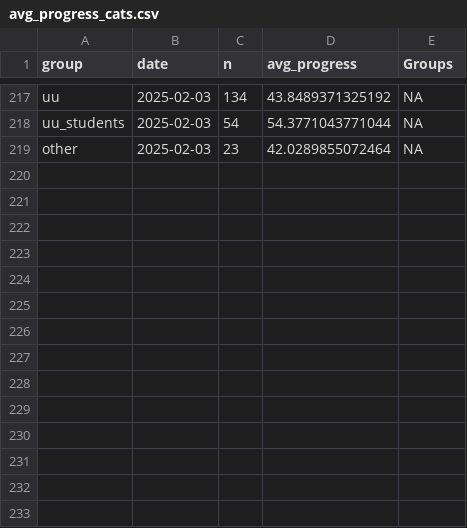
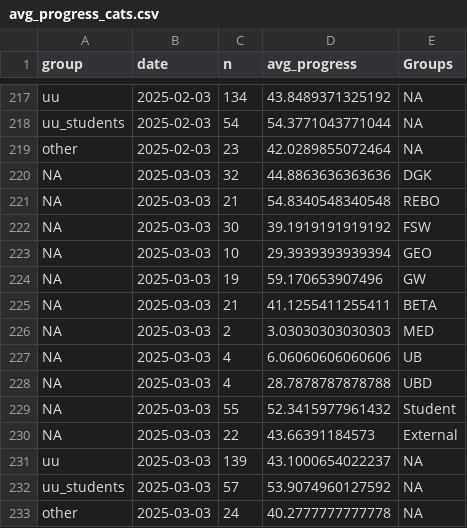
Before and after one commit to UtrechtUniversity/PBfR_stats, a CSV file: data/processed/avg_progress_cats.csv, drawn as a sheet; only a part is shown, gaps mark what is left out; the diff names each change by its address in the sheet, - before the commit and + after, or states it on an @@ line.

```diff
--- a/data/processed/avg_progress_cats.csv
+++ b/data/processed/avg_progress_cats.csv
+row 220: NA | 2025-03-03 | 32 | 44.8863636363636 | DGK
+row 221: NA | 2025-03-03 | 21 | 54.8340548340548 | REBO
+row 222: NA | 2025-03-03 | 30 | 39.1919191919192 | FSW
+row 223: NA | 2025-03-03 | 10 | 29.3939393939394 | GEO
+row 224: NA | 2025-03-03 | 19 | 59.170653907496 | GW
+row 225: NA | 2025-03-03 | 21 | 41.1255411255411 | BETA
+row 226: NA | 2025-03-03 | 2 | 3.03030303030303 | MED
+row 227: NA | 2025-03-03 | 4 | 6.06060606060606 | UB
+row 228: NA | 2025-03-03 | 4 | 28.7878787878788 | UBD
+row 229: NA | 2025-03-03 | 55 | 52.3415977961432 | Student
+row 230: NA | 2025-03-03 | 22 | 43.66391184573 | External
+row 231: uu | 2025-03-03 | 139 | 43.1000654022237 | NA
+row 232: uu_students | 2025-03-03 | 57 | 53.9074960127592 | NA
+row 233: other | 2025-03-03 | 24 | 40.2777777777778 | NA
```
Also changed, not shown: data/processed/nr_participants.csv, data/processed/quizscores.csv, 1 other file.
